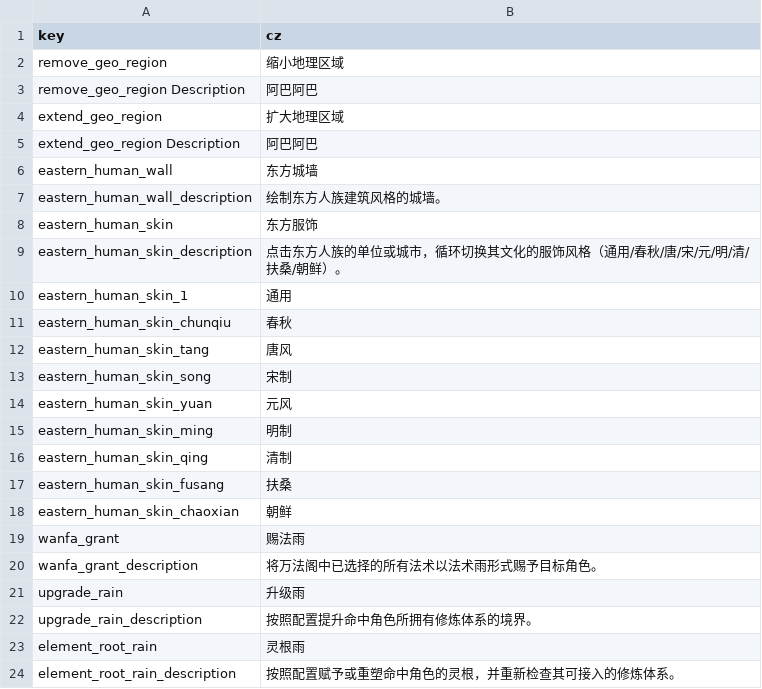
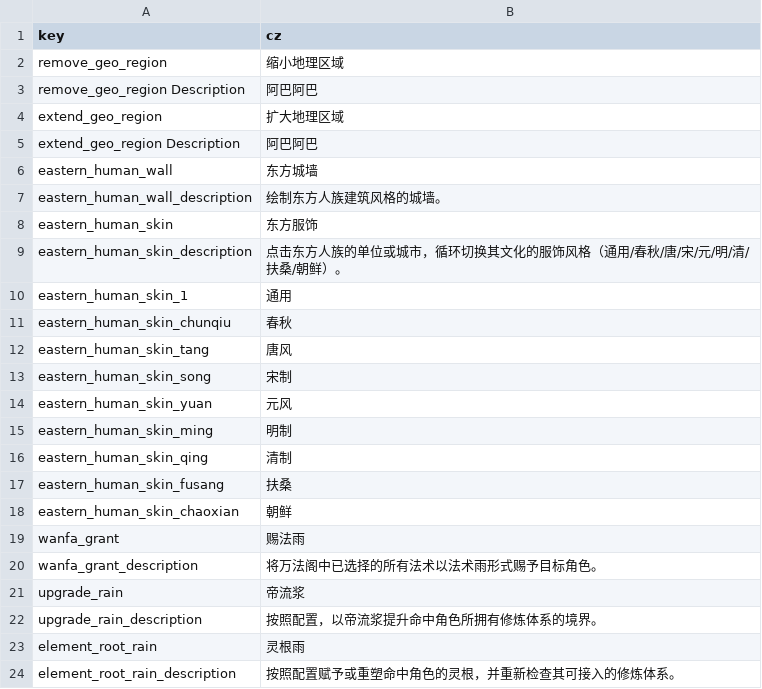
Before and after one commit to inmny/Cultiway-Reborn, a CSV file: Locales/powers.csv, drawn as a sheet.

```diff
--- a/Locales/powers.csv
+++ b/Locales/powers.csv
@@ -20,4 +20,4 @@ wanfa_grant,赐法雨
 wanfa_grant_description,将万法阁中已选择的所有法术以法术雨形式赐予目标角色。
-upgrade_rain,升级雨
-upgrade_rain_description,按照配置提升命中角色所拥有修炼体系的境界。
+upgrade_rain,帝流浆
+upgrade_rain_description,按照配置，以帝流浆提升命中角色所拥有修炼体系的境界。
 element_root_rain,灵根雨
```
Also changed, not shown: Locales/ui.csv, 6 other files.
